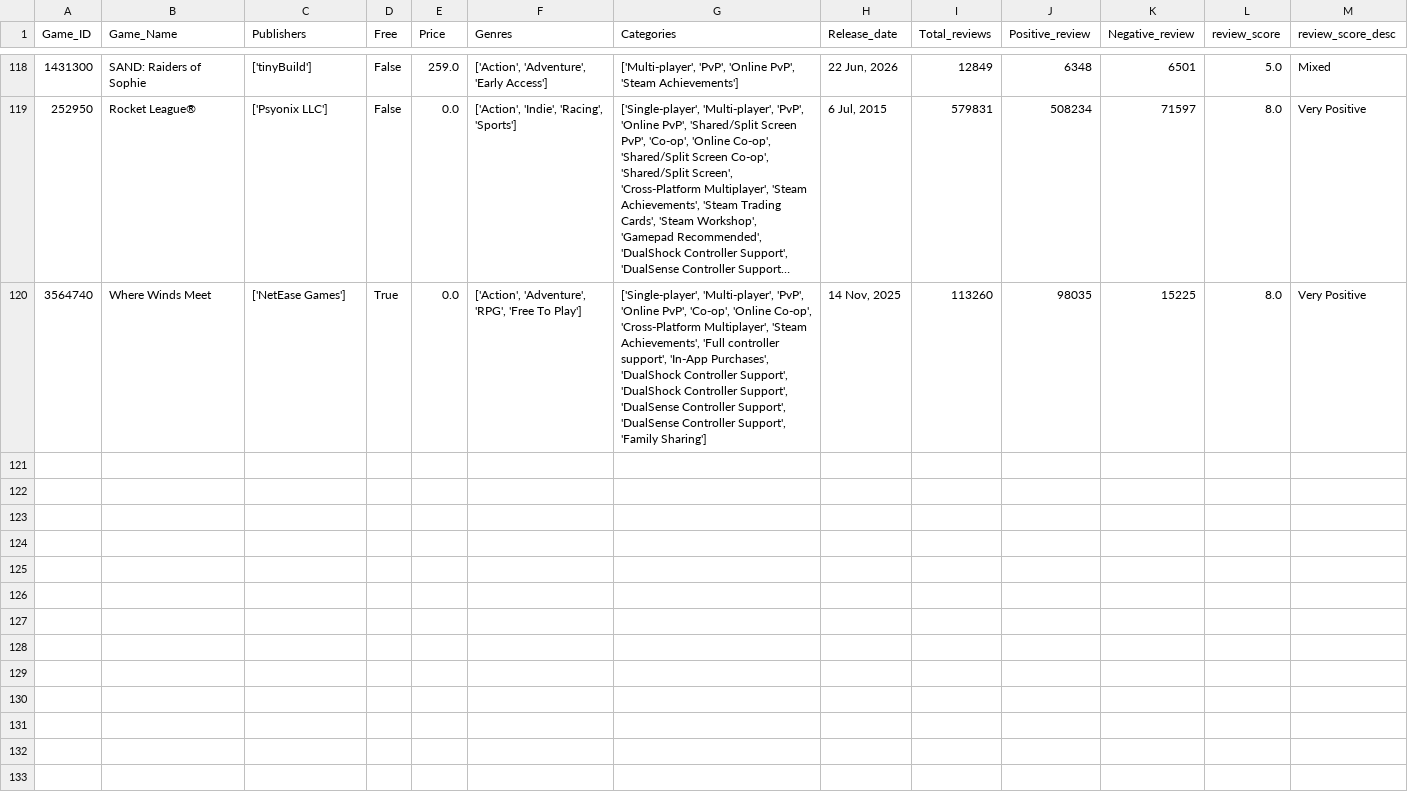
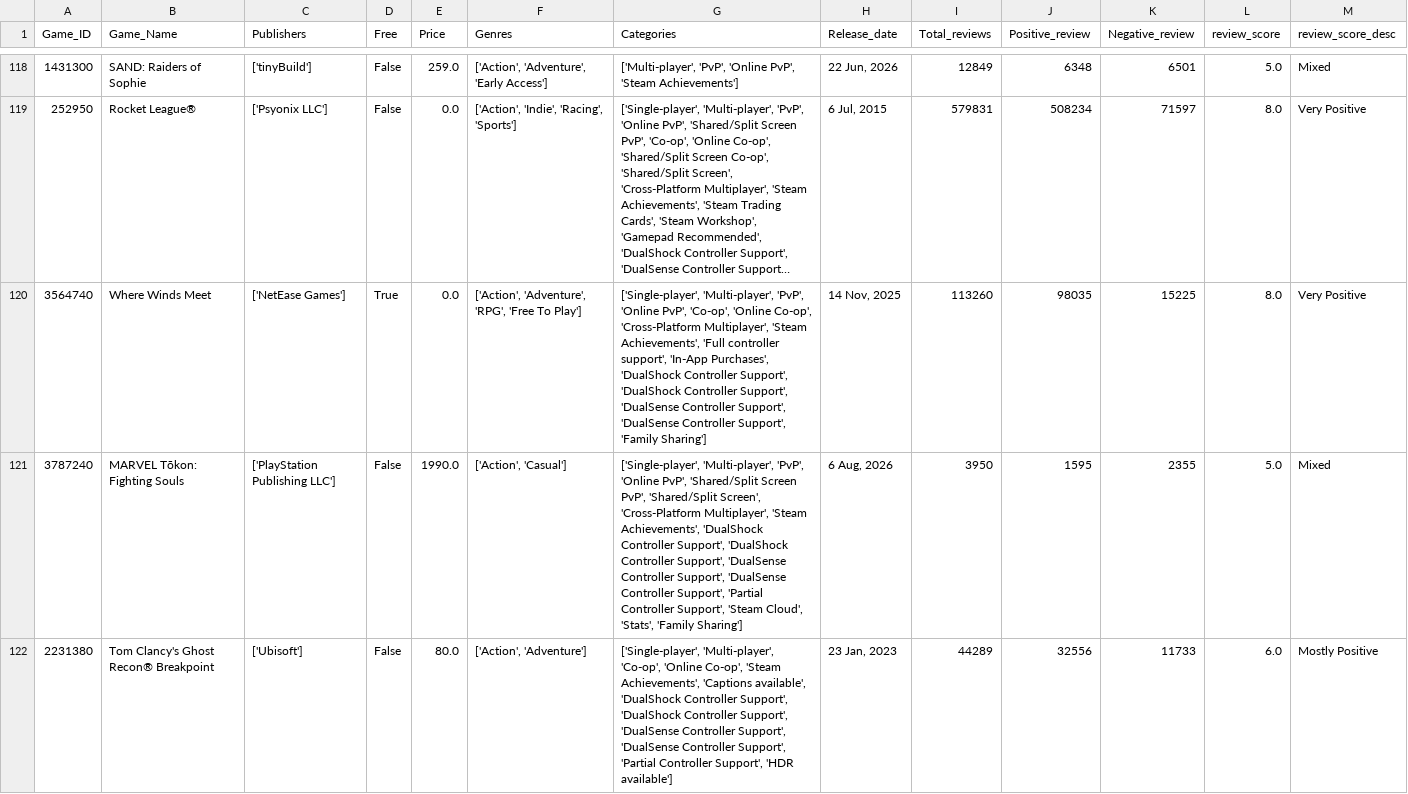
Before and after one commit to Kidmaiook/game_analysis_data_collection, a CSV file: data/raw/game_data/game_data.csv, drawn as a sheet; only a part is shown, gaps mark what is left out; long unchanged cells end in …; the diff names each change by its address in the sheet, - before the commit and + after, or states it on an @@ line.

```diff
--- a/data/raw/game_data/game_data.csv
+++ b/data/raw/game_data/game_data.csv
+row 121: 3787240 | MARVEL Tōkon: Fighting Souls | ['PlayStation Publishing LLC'] | False | 1990.0 | ['Action', 'Casual'] | ['Single-player', 'Multi-player', 'PvP', 'Online PvP', 'Shared/Split Screen PvP', 'Shared/Split Screen', 'Cross-Platform Multiplayer', 'Steam Achievements', 'DualShock Controller Support', 'DualShock Controller Support', 'DualSense Controller Support', 'DualSense Controller Support', 'Partial Controller Support', 'Steam Cloud', 'Stats', 'Family Sharing'] | 6 Aug, 2026 | 3950 | 1595 | 2355 | 5.0 | Mixed
+row 122: 2231380 | Tom Clancy's Ghost Recon® Breakpoint | ['Ubisoft'] | False | 80.0 | ['Action', 'Adventure'] | ['Single-player', 'Multi-player', 'Co-op', 'Online Co-op', 'Steam Achievements', 'Captions available', 'DualShock Controller Support', 'DualShock Controller Support', 'DualSense Controller Support', 'DualSense Controller Support', 'Partial Controller Support', 'HDR available'] | 23 Jan, 2023 | 44289 | 32556 | 11733 | 6.0 | Mostly Positive
```
Also changed, not shown: 2 other files.
